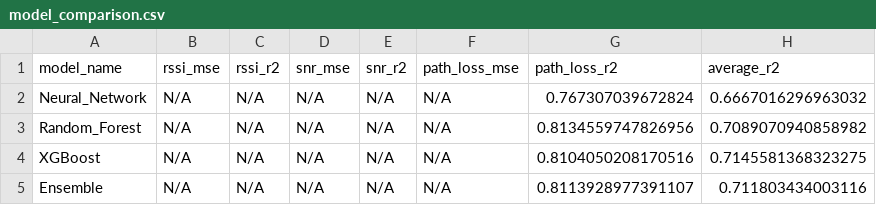
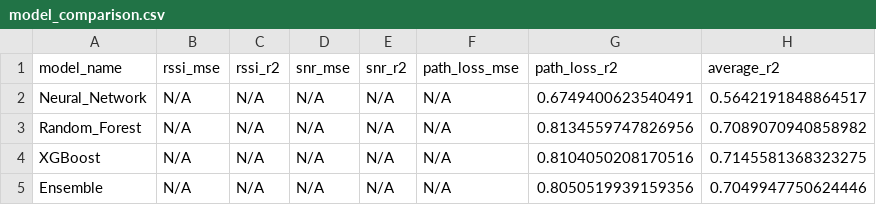
Before and after one commit to Nfx1z/Predictive_Optimization_LoRa, a CSV file: src/output/model_comparison.csv, drawn as a sheet.

```diff
--- a/src/output/model_comparison.csv
+++ b/src/output/model_comparison.csv
@@ -1,5 +1,5 @@
 model_name,rssi_mse,rssi_r2,snr_mse,snr_r2,path_loss_mse,path_loss_r2,average_r2
-Neural_Network,N/A,N/A,N/A,N/A,N/A,0.767307039672824,0.6667016296963032
+Neural_Network,N/A,N/A,N/A,N/A,N/A,0.6749400623540491,0.5642191848864517
 Random_Forest,N/A,N/A,N/A,N/A,N/A,0.8134559747826956,0.7089070940858982
 XGBoost,N/A,N/A,N/A,N/A,N/A,0.8104050208170516,0.7145581368323275
-Ensemble,N/A,N/A,N/A,N/A,N/A,0.8113928977391107,0.711803434003116
+Ensemble,N/A,N/A,N/A,N/A,N/A,0.8050519939159356,0.7049947750624446
```
Also changed, not shown: src/output/grid_points.csv, src/output/optimal_path.csv, 7 other files.
